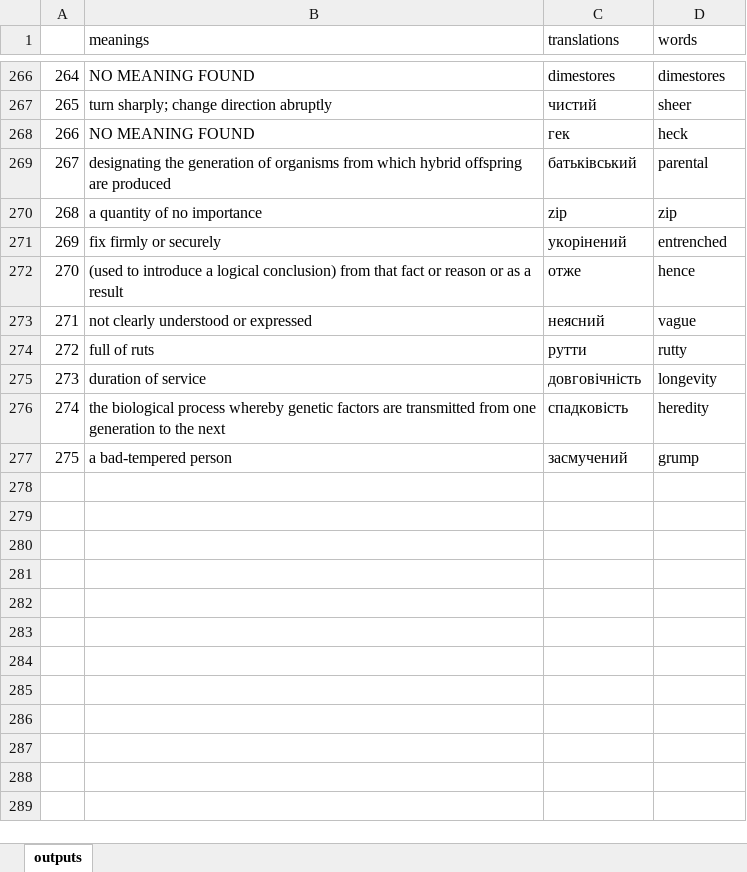
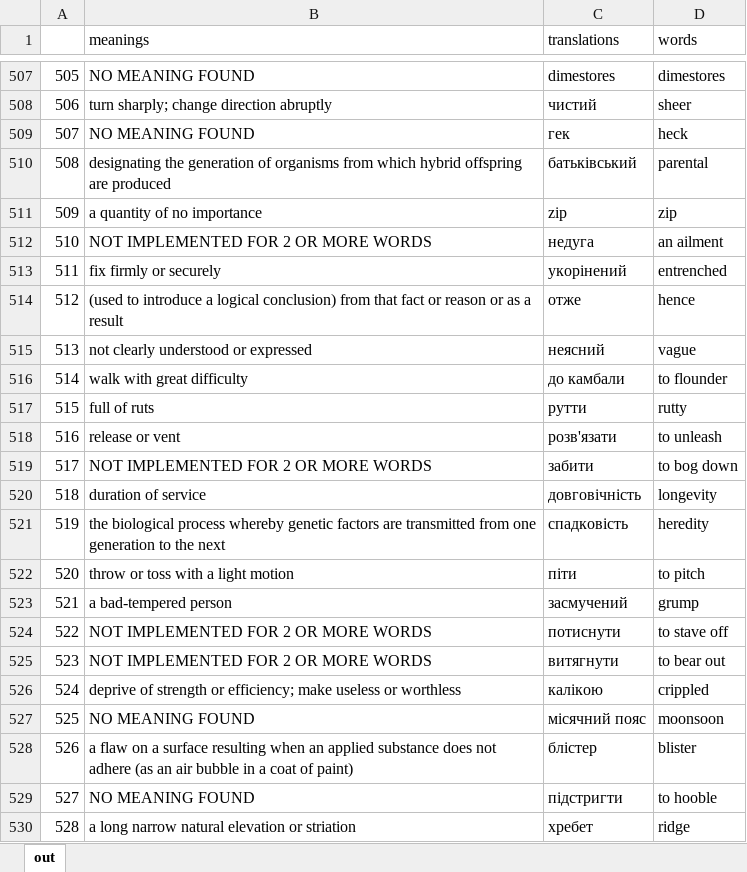
Before and after one commit to AndriyLazorenko/words_meaning_translate, an Excel workbook: outputs.xlsx, sheet out, drawn as a sheet; only a part is shown, gaps mark what is left out; values as stored, in another font and other column widths than the file's, no borders; the diff covers the shown part only; the diff names each change by its address in the sheet, - before the commit and + after, or states it on an @@ line.

```diff
--- a/outputs.xlsx (sheet out)
+++ b/outputs.xlsx (sheet out)
-sheet tab: outputs
+sheet tab: out
@@ column A renumbered between rows 7 and 523 @@
+row 512: 510 | NOT IMPLEMENTED FOR 2 OR MORE WORDS | недуга | an ailment
+row 516: 514 | walk with great difficulty | до камбали | to flounder
+row 518: 516 | release or vent | розв'язати | to unleash
+row 519: 517 | NOT IMPLEMENTED FOR 2 OR MORE WORDS | забити | to bog down
+row 522: 520 | throw or toss with a light motion | піти | to pitch
+row 524: 522 | NOT IMPLEMENTED FOR 2 OR MORE WORDS | потиснути | to stave off
+row 525: 523 | NOT IMPLEMENTED FOR 2 OR MORE WORDS | витягнути | to bear out
+row 526: 524 | deprive of strength or efficiency; make useless or worthless | калікою | crippled
+row 527: 525 | NO MEANING FOUND | місячний пояс | moonsoon
+row 528: 526 | a flaw on a surface resulting when an applied substance does not adhere (as an air bubble in a coat of paint) | блістер | blister
+row 529: 527 | NO MEANING FOUND | підстригти | to hooble
+row 530: 528 | a long narrow natural elevation or striation | хребет | ridge
```
Also changed, not shown: 312 added rows elsewhere in this sheet, 4 other files.
